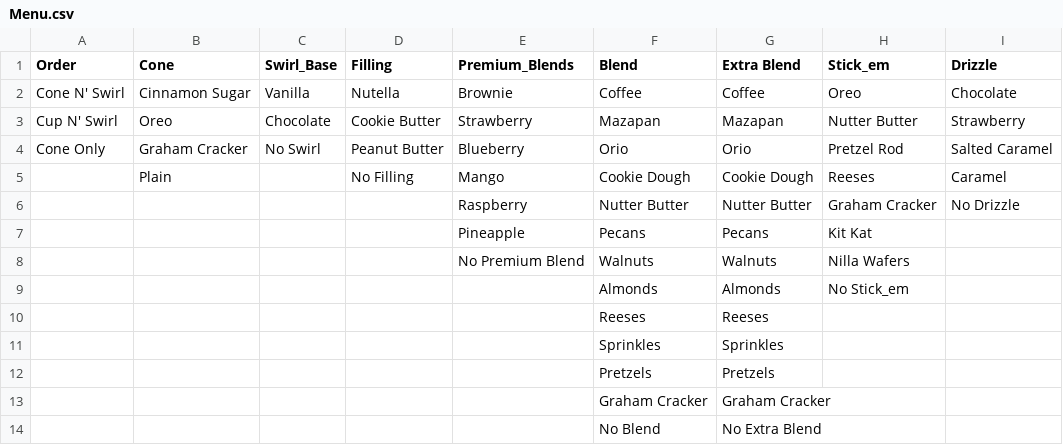
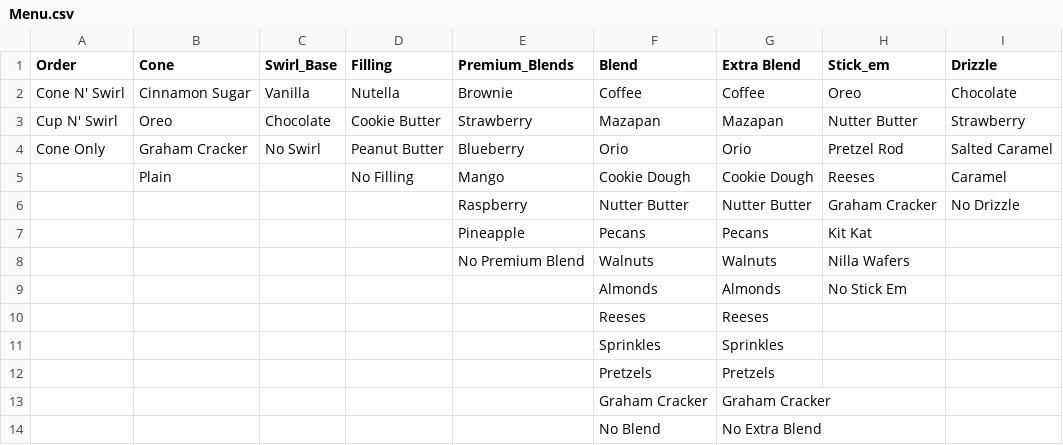
Before and after one commit to jdtorres10/ConeNSwirl, a CSV file: knowledge_base/Menu.csv, drawn as a sheet.

Commit message:
Update Menu.csv

```diff
--- a/knowledge_base/Menu.csv
+++ b/knowledge_base/Menu.csv
@@ -8,3 +8,3 @@ Cone Only ,Graham Cracker,No Swirl,Peanut Butter,Blueberry,Orio,Orio,Pretzel Rod
 ,,,,No Premium Blend,Walnuts,Walnuts,Nilla Wafers,
-,,,,,Almonds,Almonds,No Stick_em,
+,,,,,Almonds,Almonds,No Stick Em,
 ,,,,,Reeses,Reeses,,
```
